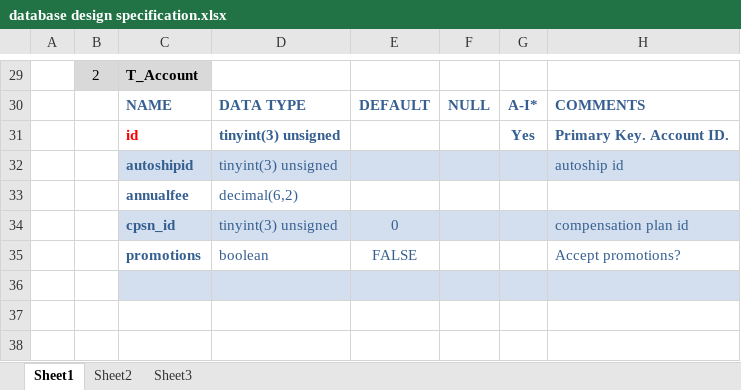
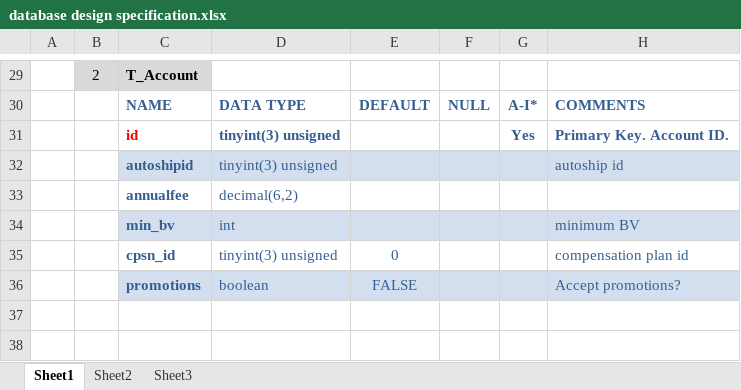
Before and after one commit to seventhclass/MLM, an Excel workbook: design/database design specification.xlsx, sheet Sheet1, drawn as a sheet; only a part is shown, gaps mark what is left out; values as stored, in another font and other column widths than the file's, no borders; removed rows and columns are numbered as before the commit, all else as after; the diff names each change by its address in the sheet, - before the commit and + after, or states it on an @@ line.

```diff
--- a/design/database design specification.xlsx (sheet Sheet1)
+++ b/design/database design specification.xlsx (sheet Sheet1)
+row 34:  |  | min_bv | int |  |  |  | minimum BV
-C35:H35 fill: #D3DFEE
+C35:H35 fill: none
-C36:H36 fill: none
+C36:H36 fill: #D3DFEE
-row 36: (empty)
```
Also changed, not shown: 10 other files.
